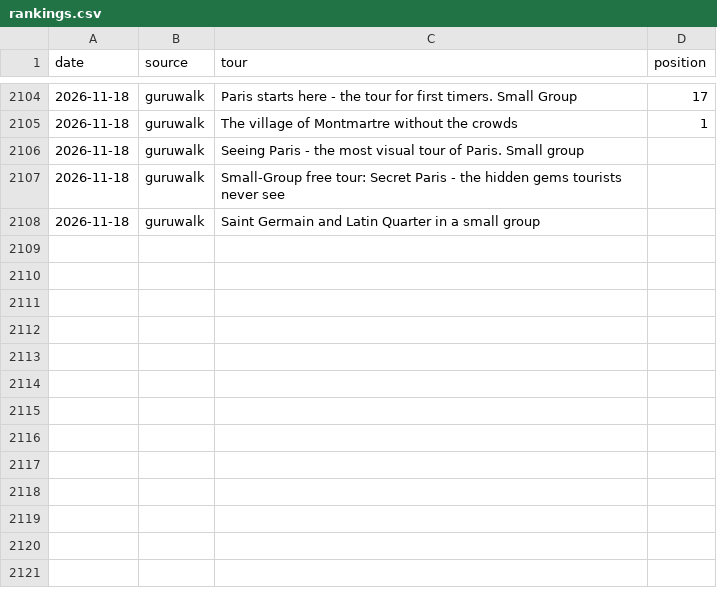
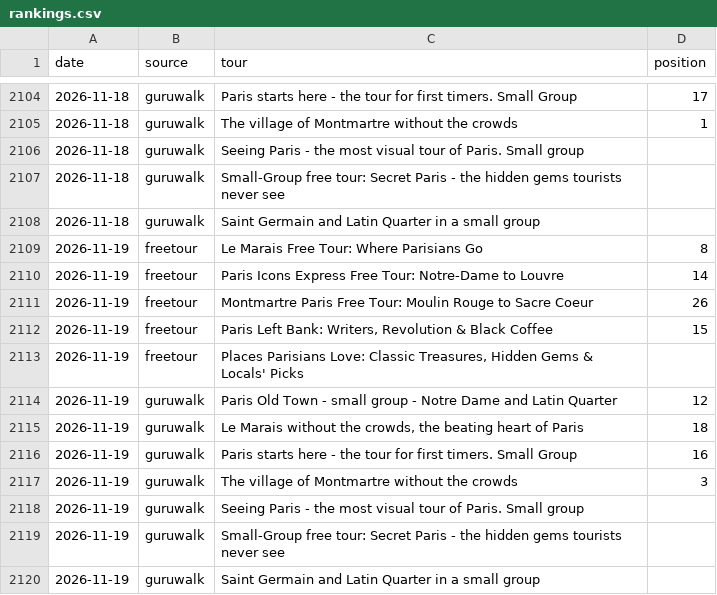
Before and after one commit to LR033/freetour-tracker, a CSV file: rankings.csv, drawn as a sheet; only a part is shown, gaps mark what is left out.

```diff
--- a/rankings.csv
+++ b/rankings.csv
@@ -2108 +2108,13 @@ date,source,tour,position
 2026-11-18,guruwalk,Saint Germain and Latin Quarter in a small group,
+2026-11-19,freetour,Le Marais Free Tour: Where Parisians Go,8
+2026-11-19,freetour,Paris Icons Express Free Tour: Notre-Dame to Louvre,14
+2026-11-19,freetour,Montmartre Paris Free Tour: Moulin Rouge to Sacre Coeur,26
+2026-11-19,freetour,"Paris Left Bank: Writers, Revolution & Black Coffee",15
+2026-11-19,freetour,"Places Parisians Love: Classic Treasures, Hidden Gems & Locals' Picks",
+2026-11-19,guruwalk,Paris Old Town - small group - Notre Dame and Latin Quarter,12
+2026-11-19,guruwalk,"Le Marais without the crowds, the beating heart of Paris",18
+2026-11-19,guruwalk,Paris starts here - the tour for first timers. Small Group,16
+2026-11-19,guruwalk,The village of Montmartre without the crowds,3
+2026-11-19,guruwalk,Seeing Paris - the most visual tour of Paris. Small group,
+2026-11-19,guruwalk,Small-Group free tour: Secret Paris - the hidden gems tourists never see,
+2026-11-19,guruwalk,Saint Germain and Latin Quarter in a small group,
```
Also changed, not shown: top3.csv.
